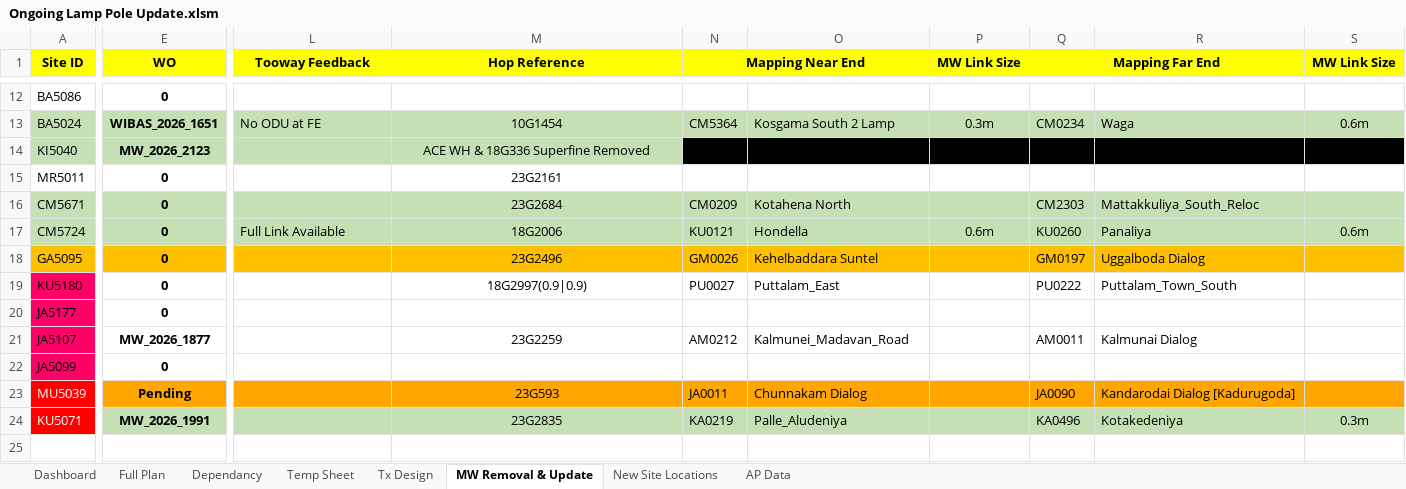
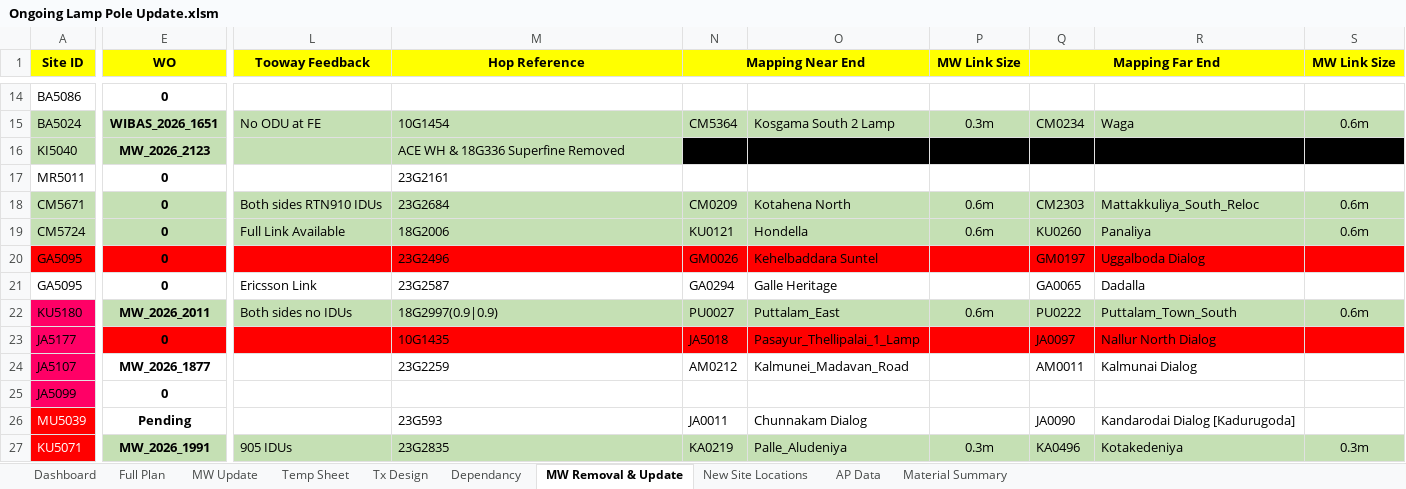
Before and after one commit to Sithuwaaa/emortia-musix, an Excel workbook: tools/project-update/Ongoing Lamp Pole Update.xlsm, sheet MW Removal & Update, drawn as a sheet; only a part is shown, gaps mark what is left out; values as stored, in another font and other column widths than the file's, no borders; conditional formats not drawn; addresses are those after the commit; rows hold the shown columns only; the diff covers the shown part only; the diff names each change by its address in the sheet, - before the commit and + after, or states it on an @@ line.

Commit message:
Refresh both databases, and publish uploads to every device
Site Access rebuilt from the updated DNS list: 5,880 to 5,944 sites, all
64 additions Lamp sites, none removed, 10 existing rows edited. Site Data
came out byte-identical, so it is untouched. The 3 MB source workbook is
ignored rather than committed — the tools read the extracted data.json.

Both lamp-pole workbooks refreshed. Ongoing brought three statuses the
dashboard did not know, one of them quietly wrong: "Partially On Air" fell
through to the plain on-air test and counted as fully live. It has its own
bucket now, weighted below On Air, and the test runs before the general
one. Dispute and Terminated were landing in Unclassified; both are named
now, and the completion note says when terminated sites are holding the
bar below 100%. Nothing is unclassified any more.

Most lamp sites are in the operational list now, so the MOD check no
longer has to reach them through their hop far ends. It looks the plan's
own sites up directly as well, and each hit says which route found it.
Ongoing goes from 12 hubs checked to 45 sites; the two SLA hubs still
come back the same.

Uploading a workbook only ever changed the browser that did it, which is
why two machines showed different numbers off one URL. An upload is now
written back to this repository through the GitHub API, so every device
reads one copy. The token is a fine-grained one, kept in the uploading
browser and never committed; readers need nothing. The published file is
the source of truth — a local copy stands in only for the minute before
Pages rebuilds, and is dropped once the published one matches.

```diff
--- a/tools/project-update/Ongoing Lamp Pole Update.xlsm (sheet MW Removal & Update)
+++ b/tools/project-update/Ongoing Lamp Pole Update.xlsm (sheet MW Removal & Update)
+sheet tab: MW Update
+sheet tab: Material Summary
@@ sheet tab order changed: Dashboard | Full Plan | MW Update | Temp Sheet | Tx Design | Dependancy | MW Removal & Update | New Site Locations | AP Data | Material Summary @@
-M15:M20 alignment: center
+M15:M20 alignment: left
-L18 (Tooway Feedback): (empty)
+L18 (Tooway Feedback): Both sides RTN910 IDUs
-P18 (MW Link Size): (empty)
+P18 (MW Link Size): 0.6m
-S18 (MW Link Size): (empty)
+S18 (MW Link Size): 0.6m
-A20:S20 fill: #FFC000
+A20:S20 fill: #FF0000
+row 21: GA5095 | 0 | Ericsson Link | 23G2587 | GA0294 | Galle Heritage |  | GA0065 | Dadalla
-E22:S22 fill: none
+E22:S22 fill: #C5E0B4
-E22 (WO): 0
+E22 (WO): MW_2026_2011
-L22 (Tooway Feedback): (empty)
+L22 (Tooway Feedback): Both sides no IDUs
-M22 alignment: center
+M22 alignment: left
-P22 (MW Link Size): (empty)
+P22 (MW Link Size): 0.6m
-S22 (MW Link Size): (empty)
+S22 (MW Link Size): 0.6m
-E23:S23 fill: none
+E23:S23 fill: #FF0000
-M23 (Hop Reference): (empty)
+M23 (Hop Reference): 10G1435
-N23 (Mapping Near End): (empty)
+N23 (Mapping Near End): JA5018
-O23: (empty)
+O23: Pasayur_Thellipalai_1_Lamp
-Q23 (Mapping Far End): (empty)
+Q23 (Mapping Far End): JA0097
-R23: (empty)
+R23: Nallur North Dialog
-M24 alignment: center
+M24 alignment: left
-E26:S26 fill: #FFA602
+E26:S26 fill: none
-M26:M27 alignment: center
+M26:M27 alignment: left
-L27 (Tooway Feedback): (empty)
+L27 (Tooway Feedback): 905 IDUs
-P27 (MW Link Size): (empty)
+P27 (MW Link Size): 0.3m
```
Also changed, not shown: 3 added rows, 1 removed row, 2 edited cells and cell formats elsewhere in this sheet, sheet Tx Design, sheet Full Plan, sheet Dependancy, sheet Dashboard, sheet Temp Sheet, sheet AP Data, 1 more sheet, formulas that keep their value, hidden cells, charts or pictures, tools/project-update/Master Lamp Pole Update.xlsm, 4 other files.
